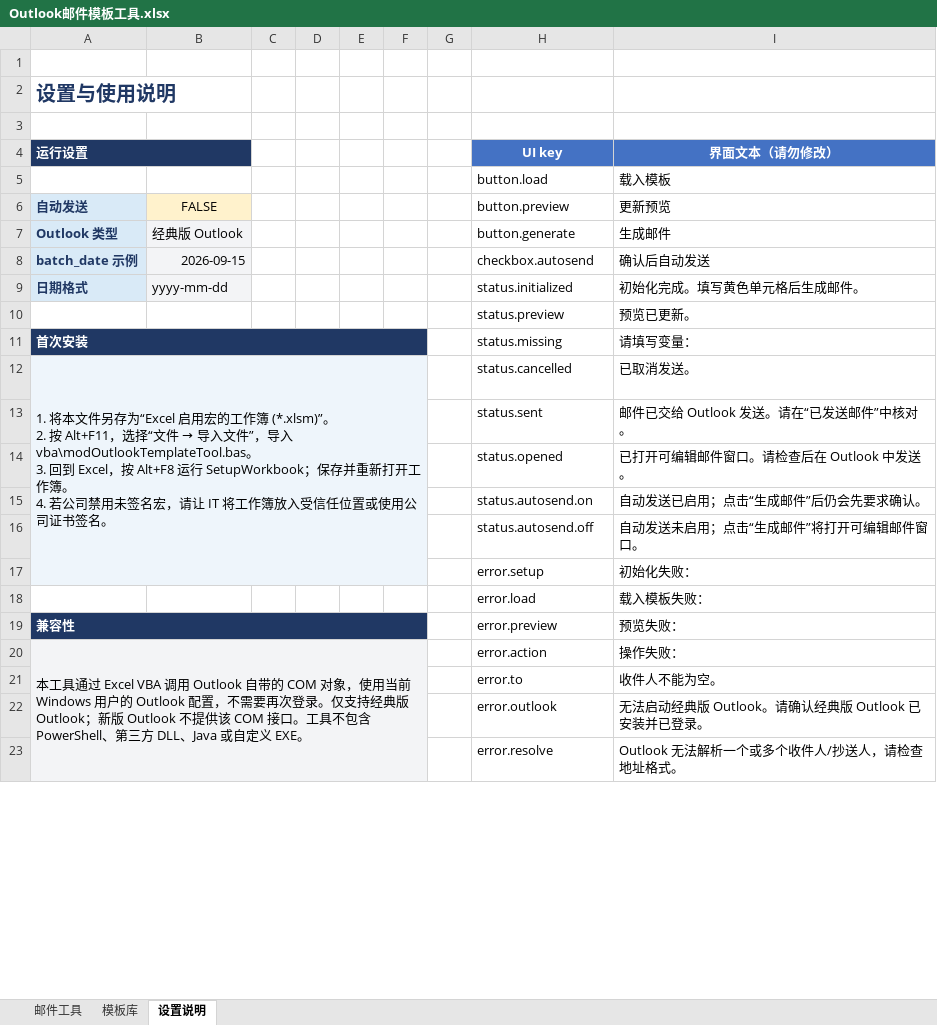
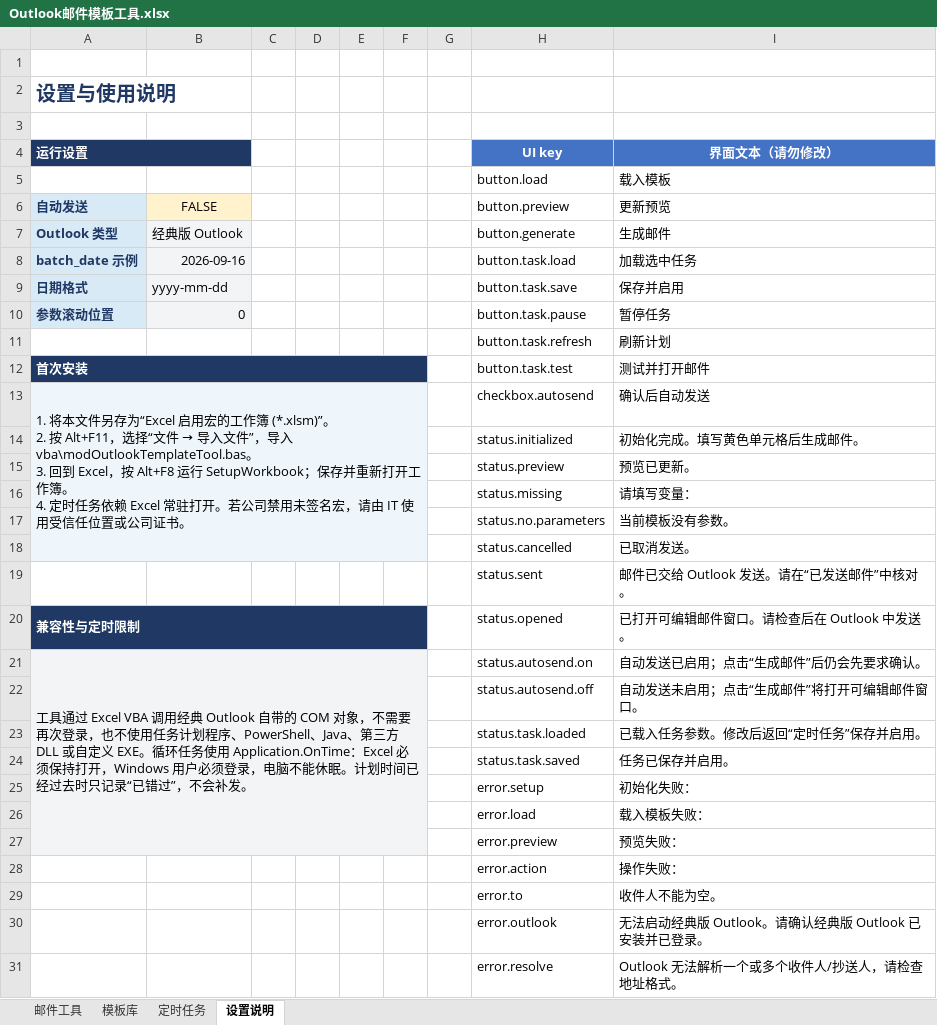
Before and after one commit to Grtwwh2019/Tiny-toy, an Excel workbook: outlook-template-tool/Outlook邮件模板工具.xlsx, sheet 设置说明, drawn as a sheet; only a part is shown; values as stored, in another font and other column widths than the file's, no borders; removed rows and columns are numbered as before the commit, all else as after; ↵ is a line break in a cell; the diff covers the shown part only; the diff names each change by its address in the sheet, - before the commit and + after, or states it on an @@ line.

Commit message:
Add recurring Outlook schedules and scrollable parameters
Use Excel Application.OnTime for confirmed daily or weekly sends, mark late occurrences as missed without catch-up, and calculate the next occurrence. Show only template-used parameters in a six-row scrollable area, including batch_date when referenced.

```diff
--- a/outlook-template-tool/Outlook邮件模板工具.xlsx (sheet 设置说明)
+++ b/outlook-template-tool/Outlook邮件模板工具.xlsx (sheet 设置说明)
+sheet tab: 定时任务
-B8: 2026-09-15
+B8: 2026-09-16
-H8 (UI key): checkbox.autosend
+H8 (UI key): button.task.load
-I8 (界面文本（请勿修改）): 确认后自动发送
+I8 (界面文本（请勿修改）): 加载选中任务
-H9 (UI key): status.initialized
+H9 (UI key): button.task.save
-I9 (界面文本（请勿修改）): 初始化完成。填写黄色单元格后生成邮件。
+I9 (界面文本（请勿修改）): 保存并启用
+row 10: 参数滚动位置 | 0 |  |  |  |  |  | button.task.pause | 暂停任务
+row 11:  |  |  |  |  |  |  | button.task.refresh | 刷新计划
+row 12: 首次安装 |  |  |  |  |  |  | button.task.test | 测试并打开邮件
+row 13: 1. 将本文件另存为“Excel 启用宏的工作簿 (*.xlsm)”。 ↵ 2. 按 Alt+F11，选择“文件 → 导入文件”，导入 vba\modOutlookTemplateTool.bas。 ↵ 3. 回到 Excel，按 Alt+F8 运行 SetupWorkbook；保存并重新打开工作簿。 ↵ 4. 定时任务依赖 Excel 常驻打开。若公司禁用未签名宏，请由 IT 使用受信任位置或公司证书。 |  |  |  |  |  |  | checkbox.autosend | 确认后自动发送
+row 14:  |  |  |  |  |  |  | status.initialized | 初始化完成。填写黄色单元格后生成邮件。
-A15:F15 fill: none
+A15:F15 fill: #EEF5FB
-A16 (运行设置): 首次安装
+A16 (运行设置): (empty)
-A16:F16 fill: #203864
+A16:F16 fill: #EEF5FB
-A11:F11 merged
+row 17:  |  |  |  |  |  |  | status.no.parameters | 当前模板没有参数。
@@ A18 (运行设置): 1. 将本文件另存为“Excel 启用宏的工作簿 (*.xlsm)”。 ↵ 2. 按 Alt+F11，选择“文件 → 导入文件”，导入 vba\modOutlookTemplateTool.bas。 ↵ 3. 回到 Excel，按 Alt+F8 运行 SetupWorkbook；保存并重新打开工作簿。 ↵ 4. 若公司禁用未签名宏，请让 IT 将工作簿放入受信任位置或使用公司证书签名。 → (empty) @@
-A12:F17 merged
-A19:F19 fill: #EEF5FB
+A19:F19 fill: none
-A20 (运行设置): (empty)
+A20 (运行设置): 兼容性与定时限制
-A20:F20 fill: #EEF5FB
+A20:F20 fill: #203864
+A20:F20 merged
-A21 (运行设置): (empty)
+A21 (运行设置): 工具通过 Excel VBA 调用经典 Outlook 自带的 COM 对象，不需要再次登录，也不使用任务计划程序、PowerShell、Java、第三方 DLL 或自定义 EXE。循环任务使用 Application.OnTime：Excel 必须保持打开，Windows 用户必须登录，电脑不能休眠。计划时间已经过去时只记录“已错过”，不会补发。
+A21:F27 merged
+row 23:  |  |  |  |  |  |  | status.task.loaded | 已载入任务参数。修改后返回“定时任务”保存并启用。
+row 24:  |  |  |  |  |  |  | status.task.saved | 任务已保存并启用。
-A26:F26 fill: none
+A26:F26 fill: #F3F4F6
-A27 (运行设置): 兼容性
+A27 (运行设置): (empty)
-A27:F27 fill: #203864
+A27:F27 fill: #F3F4F6
-A19:F19 merged
-A28 (运行设置): 本工具通过 Excel VBA 调用 Outlook 自带的 COM 对象，使用当前 Windows 用户的 Outlook 配置，不需要再次登录。仅支持经典版 Outlook；新版 Outlook 不提供该 COM 接口。工具不包含 PowerShell、第三方 DLL、Java 或自定义 EXE。
+A28 (运行设置): (empty)
-A28:F31 fill: #F3F4F6
+A28:F31 fill: none
-A20:F24 merged
```
Also changed, not shown: 25 added rows, 1 edited cell and cell formats elsewhere in this sheet, sheet 邮件工具, 5 other files.
